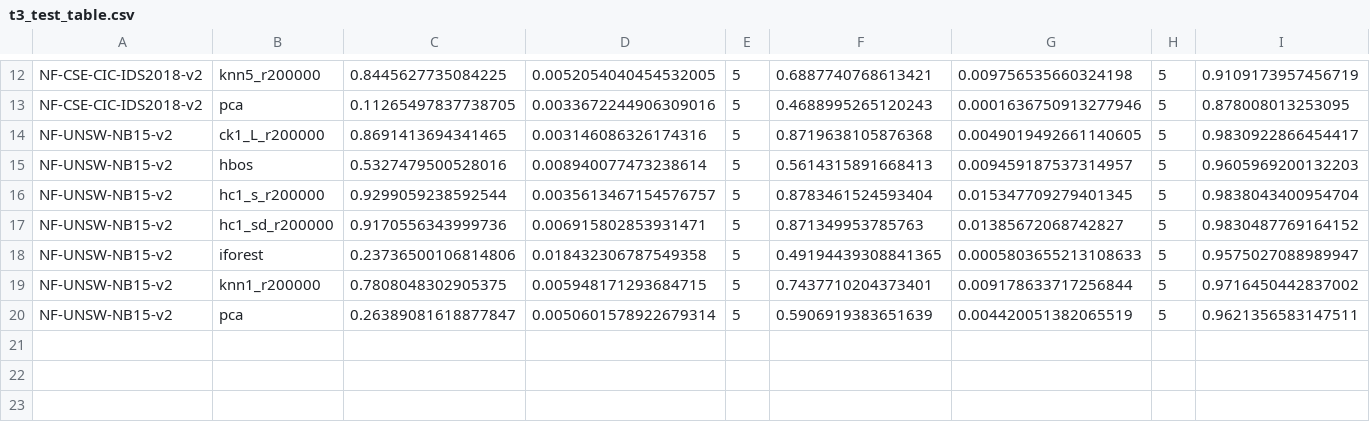
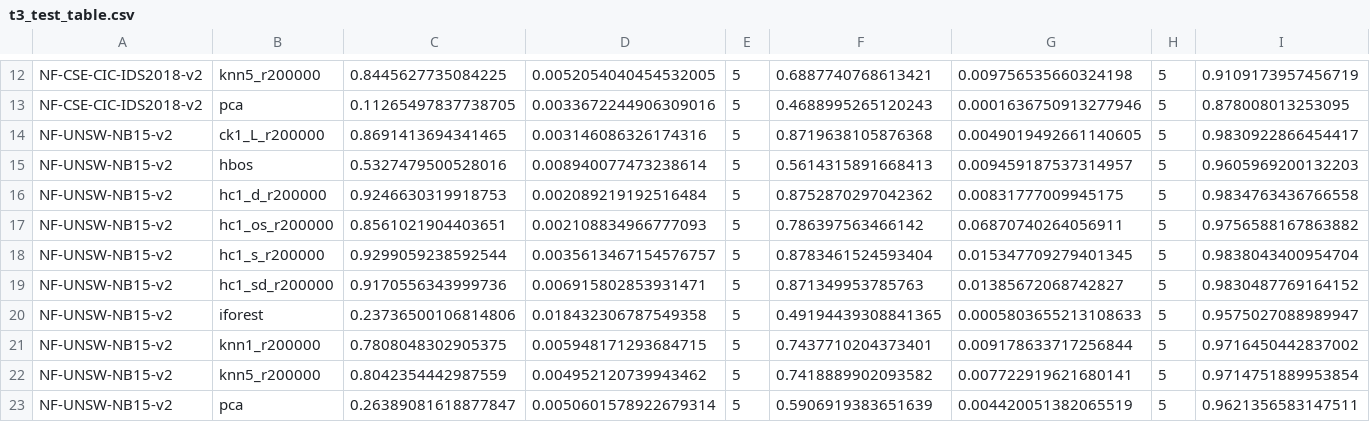
Before and after one commit to Bhargavteja-9779/p_c1_6, a CSV file: project/results/t3_test_table.csv, drawn as a sheet; only a part is shown, gaps mark what is left out; rows hold the shown columns only; the diff names each change by its address in the sheet, - before the commit and + after, or states it on an @@ line.

```diff
--- a/project/results/t3_test_table.csv
+++ b/project/results/t3_test_table.csv
+row 16: NF-UNSW-NB15-v2 | hc1_d_r200000 | 0.9246630319918753 | 0.002089219192516484 | 5 | 0.8752870297042362 | 0.00831777009945175 | 5 | 0.9834763436766558
+row 17: NF-UNSW-NB15-v2 | hc1_os_r200000 | 0.8561021904403651 | 0.002108834966777093 | 5 | 0.786397563466142 | 0.06870740264056911 | 5 | 0.9756588167863882
+row 22: NF-UNSW-NB15-v2 | knn5_r200000 | 0.8042354442987559 | 0.004952120739943462 | 5 | 0.7418889902093582 | 0.007722919621680141 | 5 | 0.9714751889953854
```
Also changed, not shown: 5 other files.
